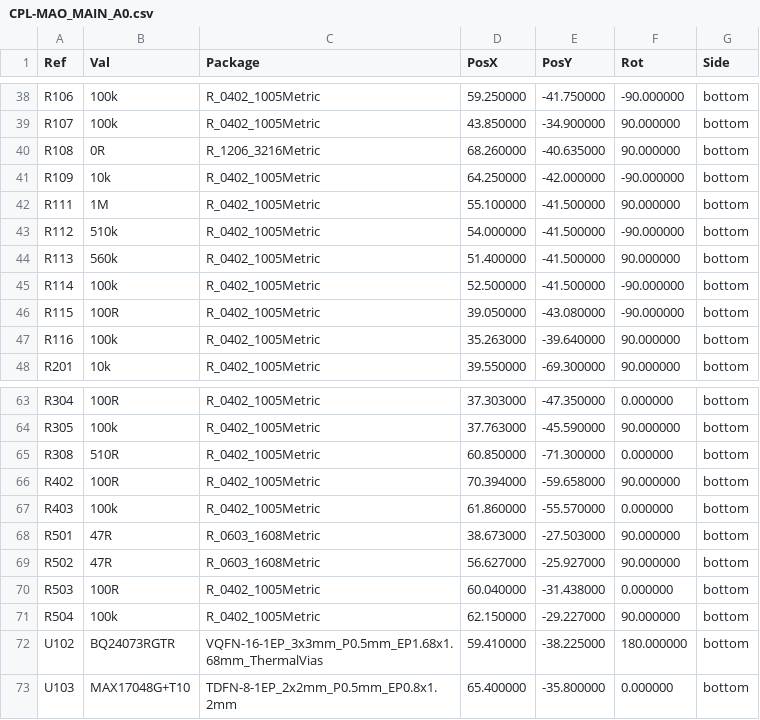
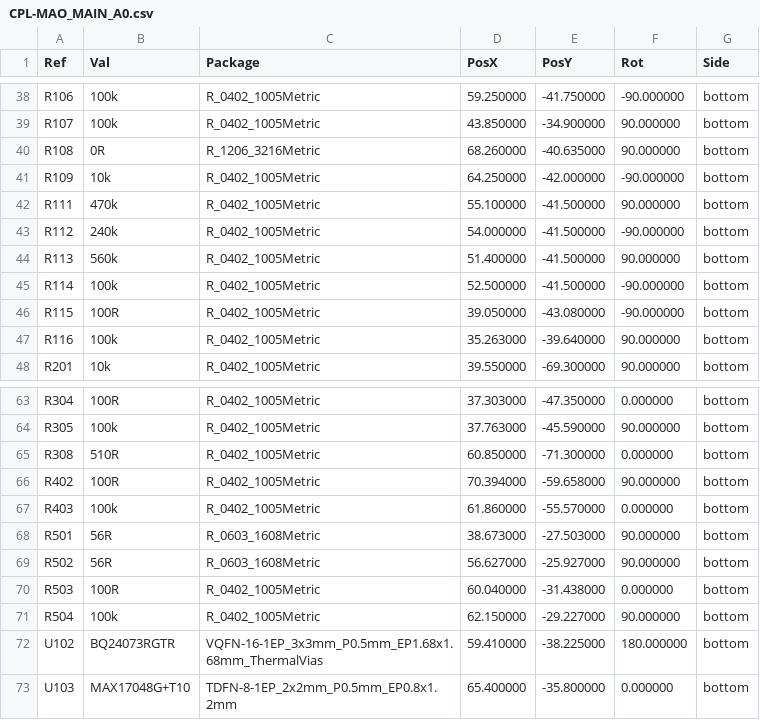
Before and after one commit to b5463/mao, a CSV file: hardware/mao/outputs/fab/CPL-MAO_MAIN_A0.csv, drawn as a sheet; only a part is shown, gaps mark what is left out.

```diff
--- a/hardware/mao/outputs/fab/CPL-MAO_MAIN_A0.csv
+++ b/hardware/mao/outputs/fab/CPL-MAO_MAIN_A0.csv
@@ -41,4 +41,4 @@ R108,0R,R_1206_3216Metric,68.260000,-40.635000,90.000000,bottom
 R109,10k,R_0402_1005Metric,64.250000,-42.000000,-90.000000,bottom
-R111,1M,R_0402_1005Metric,55.100000,-41.500000,90.000000,bottom
-R112,510k,R_0402_1005Metric,54.000000,-41.500000,-90.000000,bottom
+R111,470k,R_0402_1005Metric,55.100000,-41.500000,90.000000,bottom
+R112,240k,R_0402_1005Metric,54.000000,-41.500000,-90.000000,bottom
 R113,560k,R_0402_1005Metric,51.400000,-41.500000,90.000000,bottom
@@ -67,4 +67,4 @@ R402,100R,R_0402_1005Metric,70.394000,-59.658000,90.000000,bottom
 R403,100k,R_0402_1005Metric,61.860000,-55.570000,0.000000,bottom
-R501,47R,R_0603_1608Metric,38.673000,-27.503000,90.000000,bottom
-R502,47R,R_0603_1608Metric,56.627000,-25.927000,90.000000,bottom
+R501,56R,R_0603_1608Metric,38.673000,-27.503000,90.000000,bottom
+R502,56R,R_0603_1608Metric,56.627000,-25.927000,90.000000,bottom
 R503,100R,R_0402_1005Metric,60.040000,-31.438000,0.000000,bottom
```
Also changed, not shown: hardware/mao/outputs/fab/BOM-MAO_MAIN_A0-JLC.csv, 57 other files.
